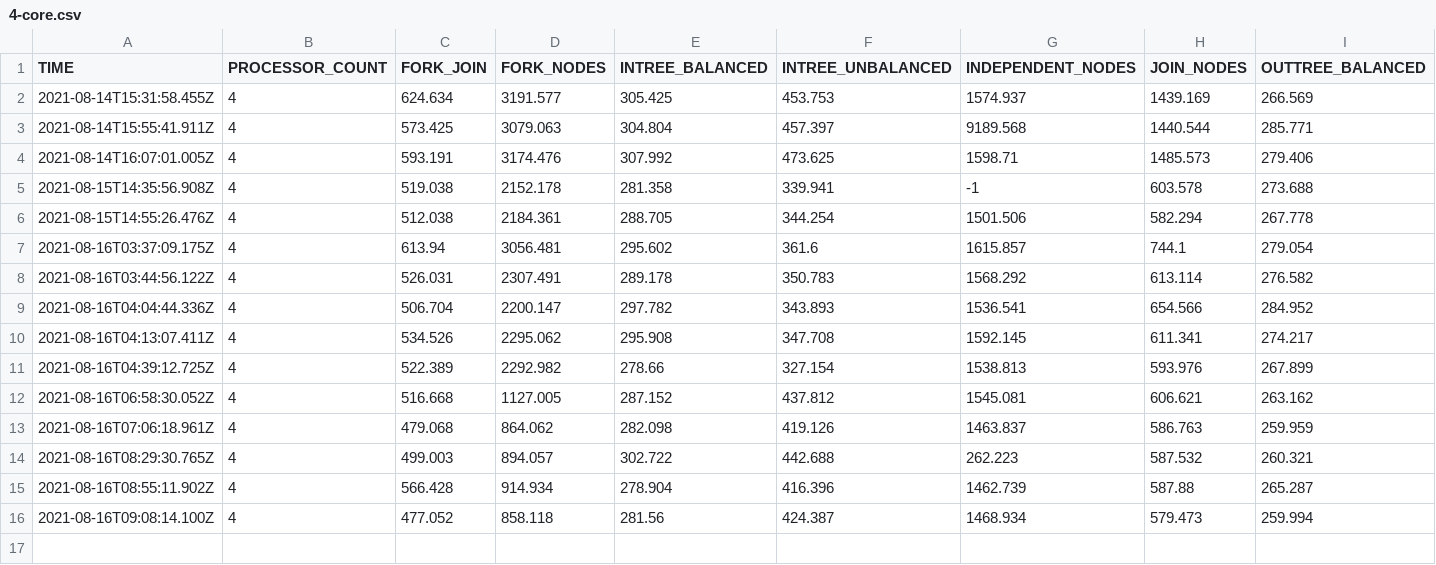
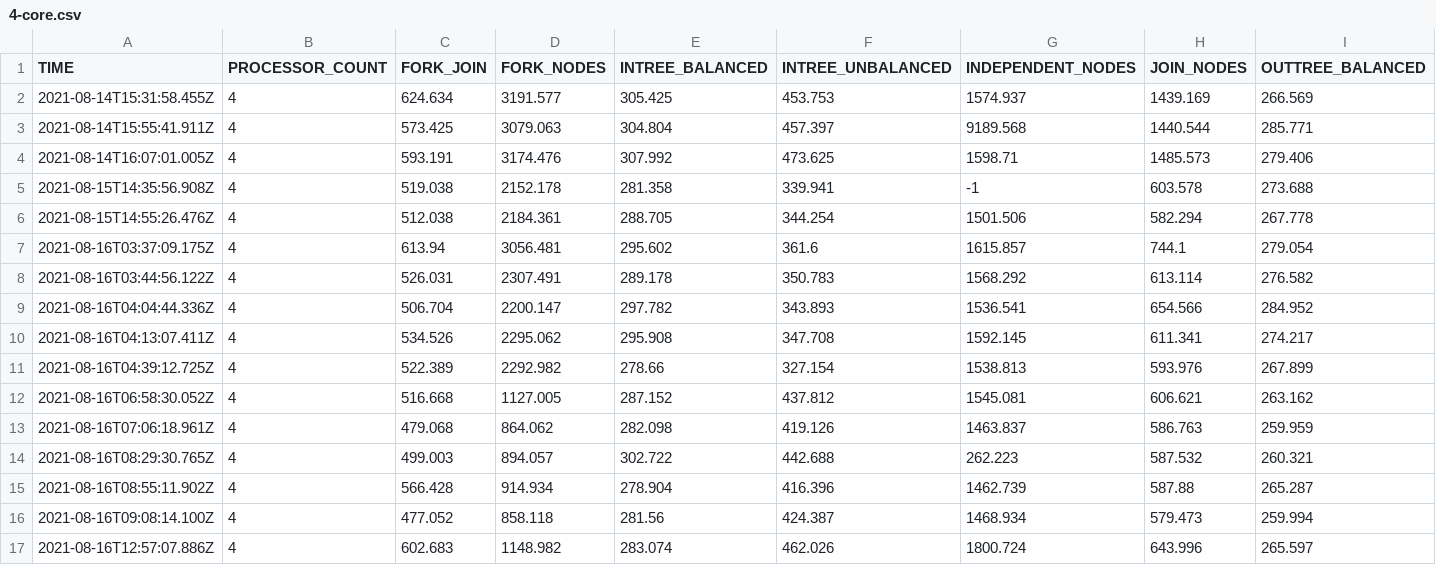
Before and after one commit to frasermcc9/306-task-graph-scheduling, a CSV file: tools/benchmarking/4-core.csv, drawn as a sheet; only a part is shown; rows hold the shown columns only; the diff names each change by its address in the sheet, - before the commit and + after, or states it on an @@ line.

Commit message:
:racehorse: Benchmark using Lists over bitfield

```diff
--- a/tools/benchmarking/4-core.csv
+++ b/tools/benchmarking/4-core.csv
+row 17: 2021-08-16T12:57:07.886Z | 4 | 602.683 | 1148.982 | 283.074 | 462.026 | 1800.724 | 643.996 | 265.597
```
Also changed, not shown: tools/benchmarking/2-core.csv, 2 other files.
